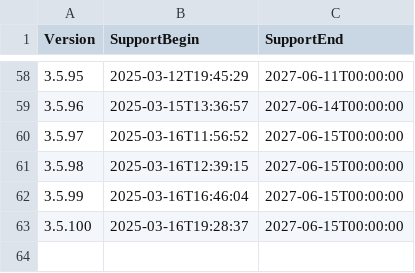
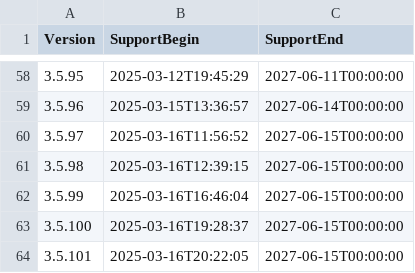
Before and after one commit to anionDev/ScriptCollection, a CSV file: Other/Resources/Support/InformationAboutSupportedVersions.csv, drawn as a sheet; only a part is shown, gaps mark what is left out.

Commit message:
updated version

```diff
--- a/Other/Resources/Support/InformationAboutSupportedVersions.csv
+++ b/Other/Resources/Support/InformationAboutSupportedVersions.csv
@@ -63 +63,2 @@ Version;SupportBegin;SupportEnd
 3.5.100;2025-03-16T19:28:37;2027-06-15T00:00:00
+3.5.101;2025-03-16T20:22:05;2027-06-15T00:00:00
```
Also changed, not shown: 4 other files.
